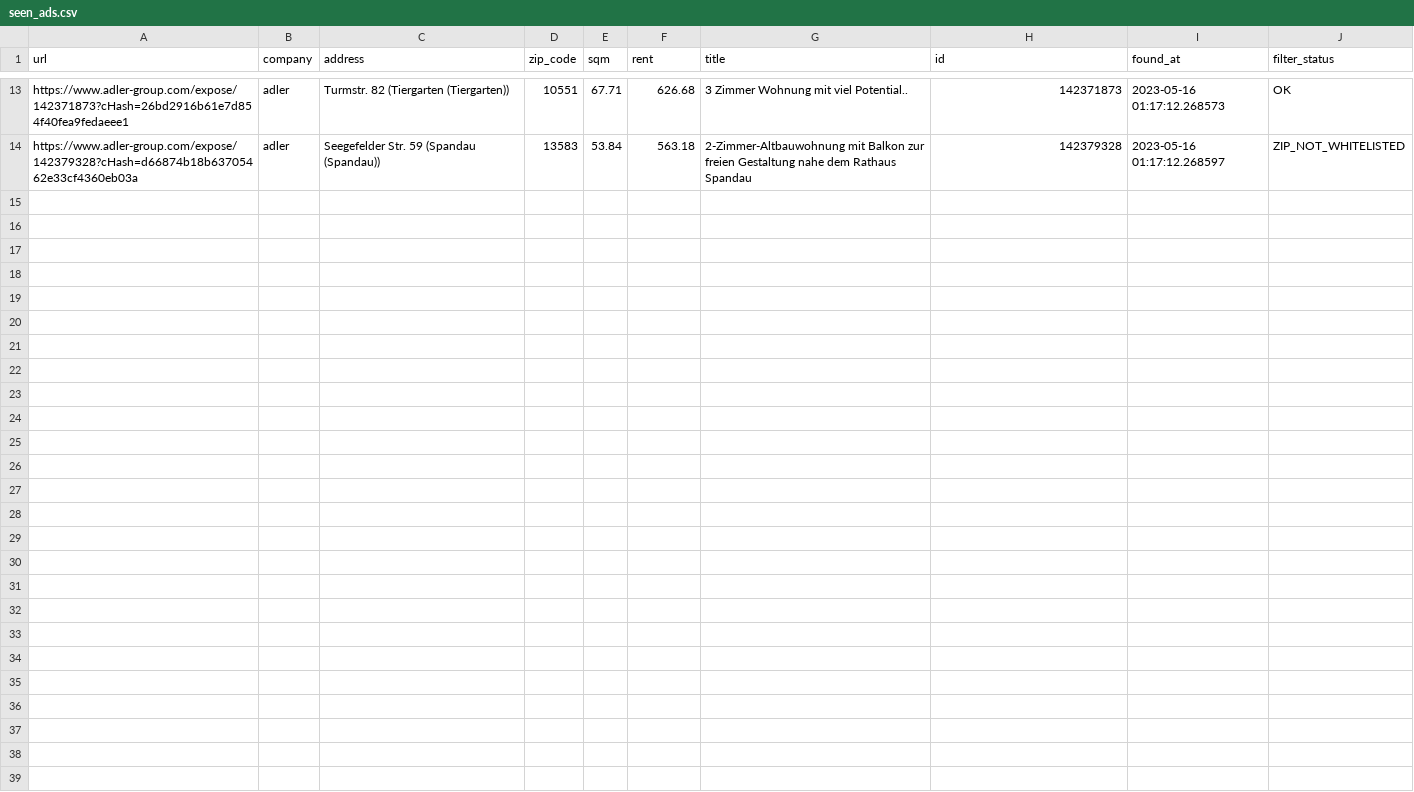
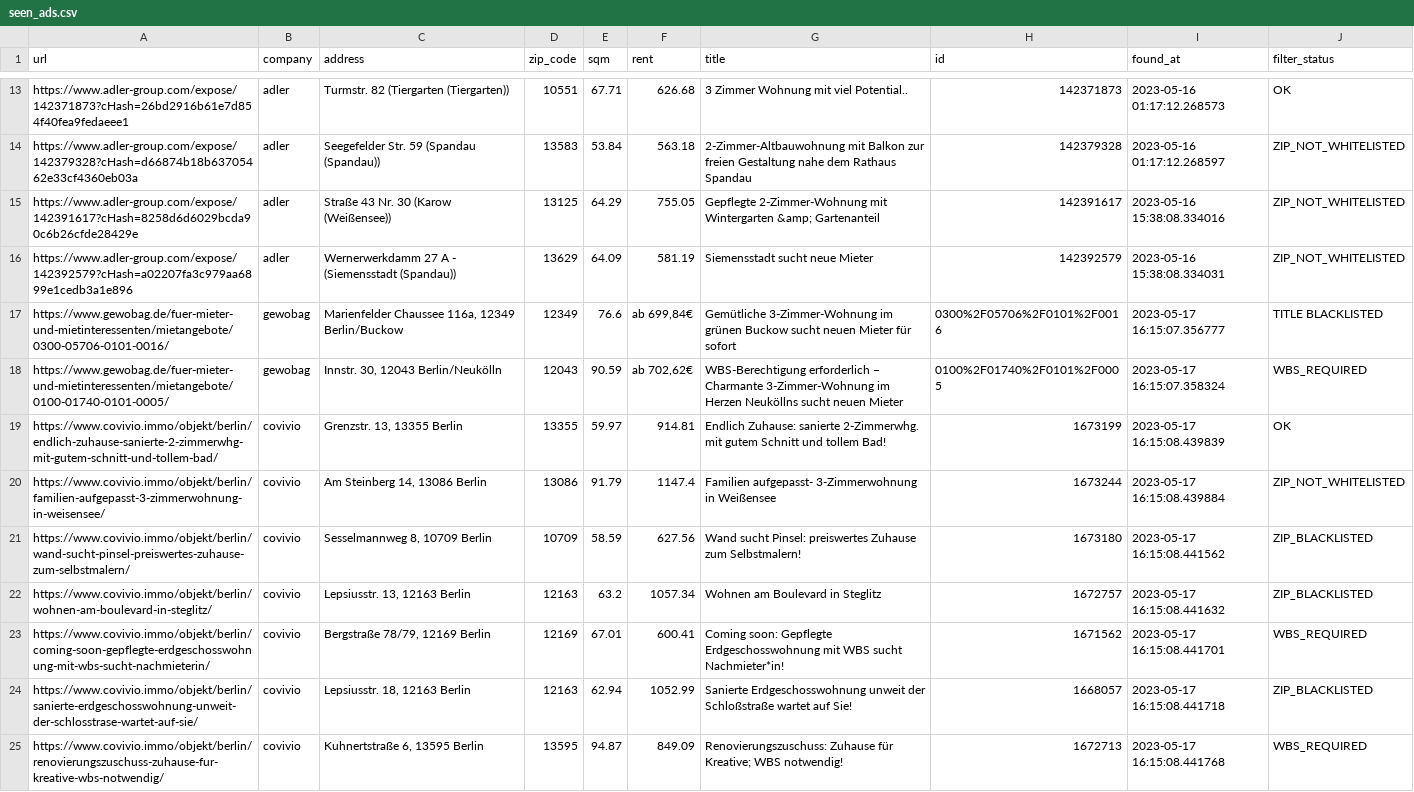
Before and after one commit to mahathu/flathunter, a CSV file: seen_ads.csv, drawn as a sheet; only a part is shown, gaps mark what is left out; the diff names each change by its address in the sheet, - before the commit and + after, or states it on an @@ line.

```diff
--- a/seen_ads.csv
+++ b/seen_ads.csv
+row 15: https://www.adler-group.com/expose/142391617?cHash=8258d6d6029bcda90c6b26cfde28429e | adler | Straße 43 Nr. 30 (Karow (Weißensee)) | 13125 | 64.29 | 755.05 | Gepflegte 2-Zimmer-Wohnung mit Wintergarten &amp; Gartenanteil | 142391617 | 2023-05-16 15:38:08.334016 | ZIP_NOT_WHITELISTED
+row 16: https://www.adler-group.com/expose/142392579?cHash=a02207fa3c979aa6899e1cedb3a1e896 | adler | Wernerwerkdamm 27 A - (Siemensstadt (Spandau)) | 13629 | 64.09 | 581.19 | Siemensstadt sucht neue Mieter | 142392579 | 2023-05-16 15:38:08.334031 | ZIP_NOT_WHITELISTED
+row 17: https://www.gewobag.de/fuer-mieter-und-mietinteressenten/mietangebote/0300-05706-0101-0016/ | gewobag | Marienfelder Chaussee 116a, 12349 Berlin/Buckow | 12349 | 76.6 | ab 699,84€ | Gemütliche 3-Zimmer-Wohnung im grünen Buckow sucht neuen Mieter für sofort | 0300%2F05706%2F0101%2F0016 | 2023-05-17 16:15:07.356777 | TITLE BLACKLISTED
+row 18: https://www.gewobag.de/fuer-mieter-und-mietinteressenten/mietangebote/0100-01740-0101-0005/ | gewobag | Innstr. 30, 12043 Berlin/Neukölln | 12043 | 90.59 | ab 702,62€ | WBS-Berechtigung erforderlich – Charmante 3-Zimmer-Wohnung im Herzen Neuköllns sucht neuen Mieter | 0100%2F01740%2F0101%2F0005 | 2023-05-17 16:15:07.358324 | WBS_REQUIRED
+row 19: https://www.covivio.immo/objekt/berlin/endlich-zuhause-sanierte-2-zimmerwhg-mit-gutem-schnitt-und-tollem-bad/ | covivio | Grenzstr. 13, 13355 Berlin | 13355 | 59.97 | 914.81 | Endlich Zuhause: sanierte 2-Zimmerwhg. mit gutem Schnitt und tollem Bad! | 1673199 | 2023-05-17 16:15:08.439839 | OK
+row 20: https://www.covivio.immo/objekt/berlin/familien-aufgepasst-3-zimmerwohnung-in-weisensee/ | covivio | Am Steinberg 14, 13086 Berlin | 13086 | 91.79 | 1147.4 | Familien aufgepasst- 3-Zimmerwohnung in Weißensee | 1673244 | 2023-05-17 16:15:08.439884 | ZIP_NOT_WHITELISTED
+row 21: https://www.covivio.immo/objekt/berlin/wand-sucht-pinsel-preiswertes-zuhause-zum-selbstmalern/ | covivio | Sesselmannweg 8, 10709 Berlin | 10709 | 58.59 | 627.56 | Wand sucht Pinsel: preiswertes Zuhause zum Selbstmalern! | 1673180 | 2023-05-17 16:15:08.441562 | ZIP_BLACKLISTED
+row 22: https://www.covivio.immo/objekt/berlin/wohnen-am-boulevard-in-steglitz/ | covivio | Lepsiusstr. 13, 12163 Berlin | 12163 | 63.2 | 1057.34 | Wohnen am Boulevard in Steglitz | 1672757 | 2023-05-17 16:15:08.441632 | ZIP_BLACKLISTED
+row 23: https://www.covivio.immo/objekt/berlin/coming-soon-gepflegte-erdgeschosswohnung-mit-wbs-sucht-nachmieterin/ | covivio | Bergstraße 78/79, 12169 Berlin | 12169 | 67.01 | 600.41 | Coming soon: Gepflegte Erdgeschosswohnung mit WBS sucht Nachmieter*in! | 1671562 | 2023-05-17 16:15:08.441701 | WBS_REQUIRED
+row 24: https://www.covivio.immo/objekt/berlin/sanierte-erdgeschosswohnung-unweit-der-schlosstrase-wartet-auf-sie/ | covivio | Lepsiusstr. 18, 12163 Berlin | 12163 | 62.94 | 1052.99 | Sanierte Erdgeschosswohnung unweit der Schloßstraße wartet auf Sie! | 1668057 | 2023-05-17 16:15:08.441718 | ZIP_BLACKLISTED
+row 25: https://www.covivio.immo/objekt/berlin/renovierungszuschuss-zuhause-fur-kreative-wbs-notwendig/ | covivio | Kuhnertstraße 6, 13595 Berlin | 13595 | 94.87 | 849.09 | Renovierungszuschuss: Zuhause für Kreative; WBS notwendig! | 1672713 | 2023-05-17 16:15:08.441768 | WBS_REQUIRED
```
Also changed, not shown: 9 other files.
